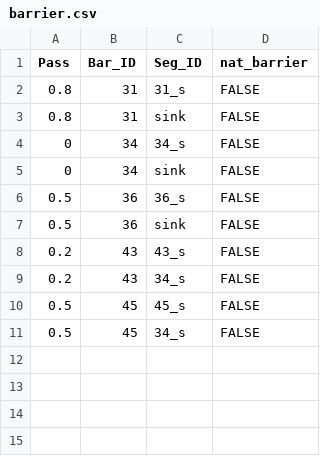
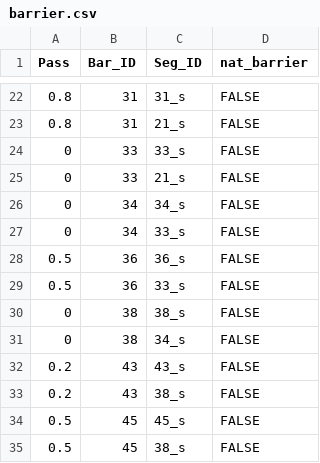
Before and after one commit to goldford/DCI-R-Code-2020, a CSV file: 2020/barrier.csv, drawn as a sheet; only a part is shown, gaps mark what is left out; the diff covers the shown part only.

```diff
--- a/2020/barrier.csv
+++ b/2020/barrier.csv
@@ -2,10 +22,14 @@
 0.8,31,"31_s",FALSE
-0.8,31,"sink",FALSE
+0.8,31,"21_s",FALSE
+0,33,"33_s",FALSE
+0,33,"21_s",FALSE
 0,34,"34_s",FALSE
-0,34,"sink",FALSE
+0,34,"33_s",FALSE
 0.5,36,"36_s",FALSE
-0.5,36,"sink",FALSE
+0.5,36,"33_s",FALSE
+0,38,"38_s",FALSE
+0,38,"34_s",FALSE
 0.2,43,"43_s",FALSE
-0.2,43,"34_s",FALSE
+0.2,43,"38_s",FALSE
 0.5,45,"45_s",FALSE
-0.5,45,"34_s",FALSE
+0.5,45,"38_s",FALSE
```
Also changed, not shown: 20 added rows elsewhere in this file, 2020/FIPEX_Advanced_DD_2020.csv, 2020/FIPEX_BarrierHabitatLine.csv, 19 other files.
